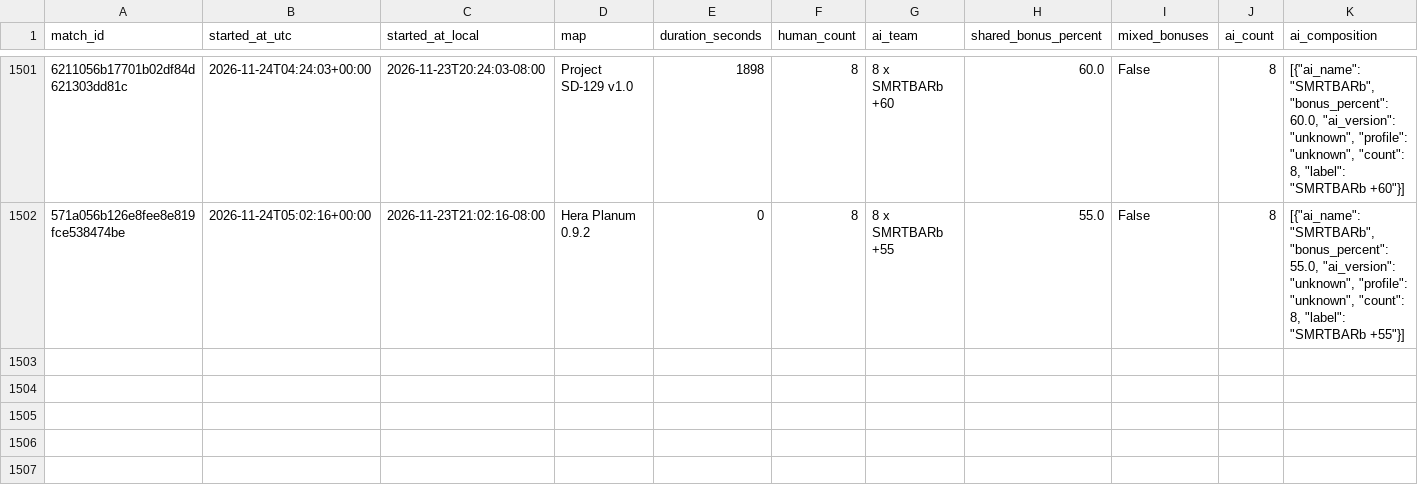
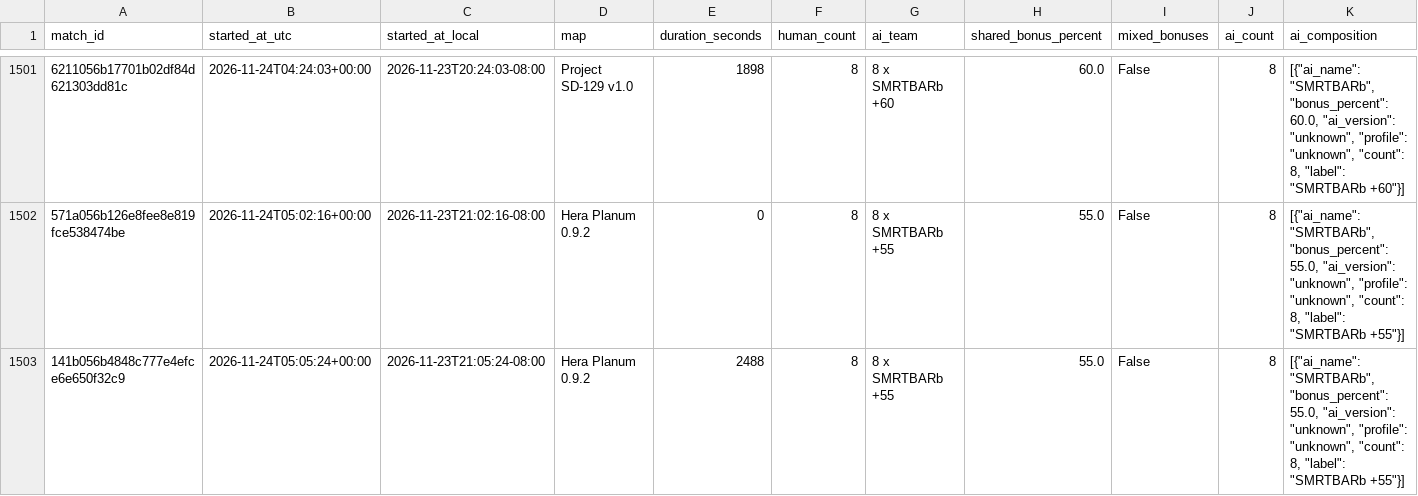
Before and after one commit to Barscrewl/BarbOS, a CSV file: public/fixed_seed/matches.csv, drawn as a sheet; only a part is shown, gaps mark what is left out; rows hold the shown columns only; the diff names each change by its address in the sheet, - before the commit and + after, or states it on an @@ line.

```diff
--- a/public/fixed_seed/matches.csv
+++ b/public/fixed_seed/matches.csv
+row 1503: 141b056b4848c777e4efce6e650f32c9 | 2026-11-24T05:05:24+00:00 | 2026-11-23T21:05:24-08:00 | Hera Planum 0.9.2 | 2488 | 8 | 8 x SMRTBARb +55 | 55.0 | False | 8 | [{"ai_name": "SMRTBARb", "bonus_percent": 55.0, "ai_version": "unknown", "profile": "unknown", "count": 8, "label": "SMRTBARb +55"}]
```
Also changed, not shown: data/matches_index.csv, public/matches.csv, 15 other files.
